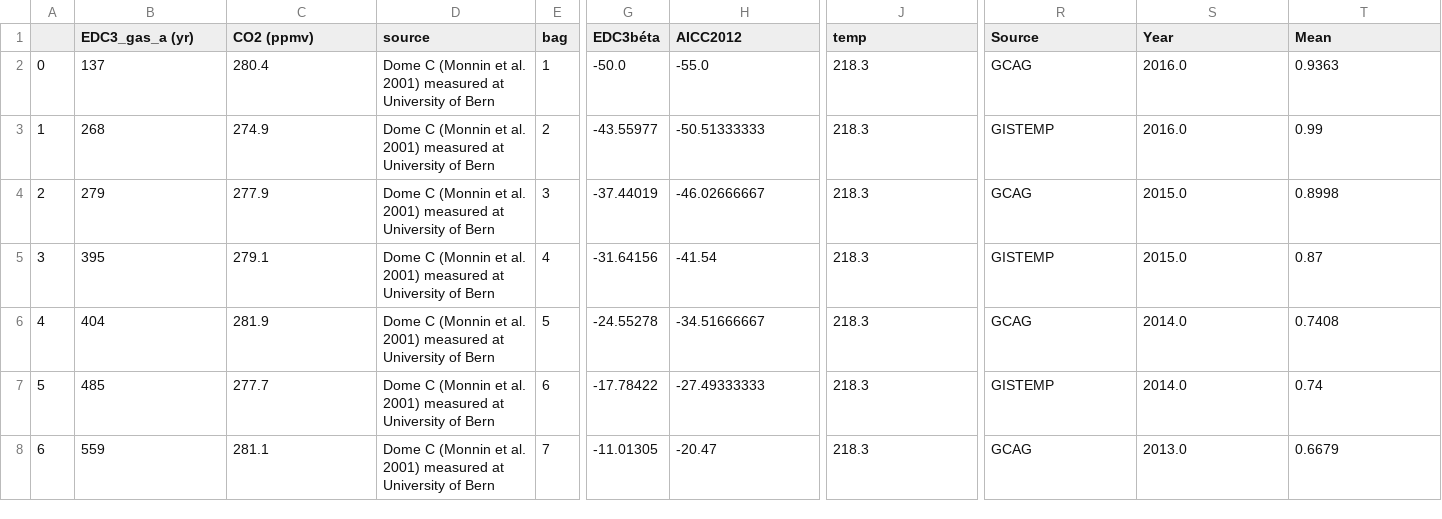
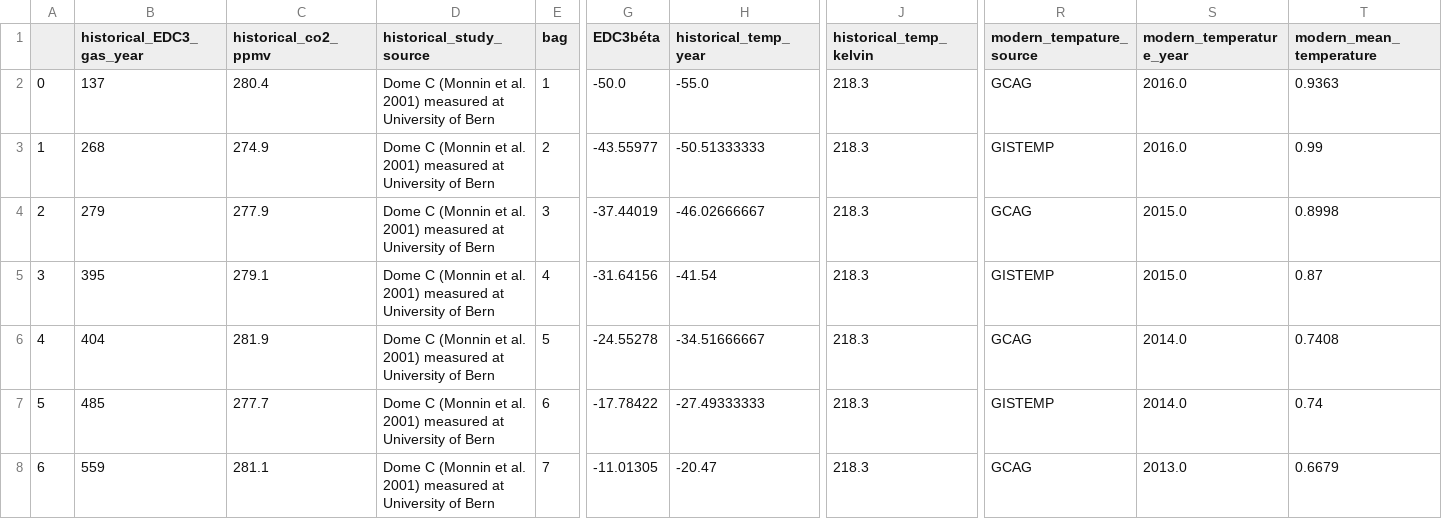
Before and after one commit to frankquinn89/PROGRAMMING_FOR_DATA_ANALYSIS_2, a CSV file: exported_data/all_data.csv, drawn as a sheet; only a part is shown, gaps mark what is left out; the diff names each change by its address in the sheet, - before the commit and + after, or states it on an @@ line.

Commit message:
refactor df name and column names

```diff
--- a/exported_data/all_data.csv
+++ b/exported_data/all_data.csv
-B1: EDC3_gas_a (yr)
+B1: historical_EDC3_gas_year
-C1: CO2 (ppmv)
+C1: historical_co2_ppmv
-D1: source
+D1: historical_study_source
-H1: AICC2012
+H1: historical_temp_year
-J1: temp
+J1: historical_temp_kelvin
-R1: Source
+R1: modern_tempature_source
-S1: Year
+S1: modern_temperature_year
-T1: Mean
+T1: modern_mean_temperature
```
Also changed, not shown: 2 other files.
